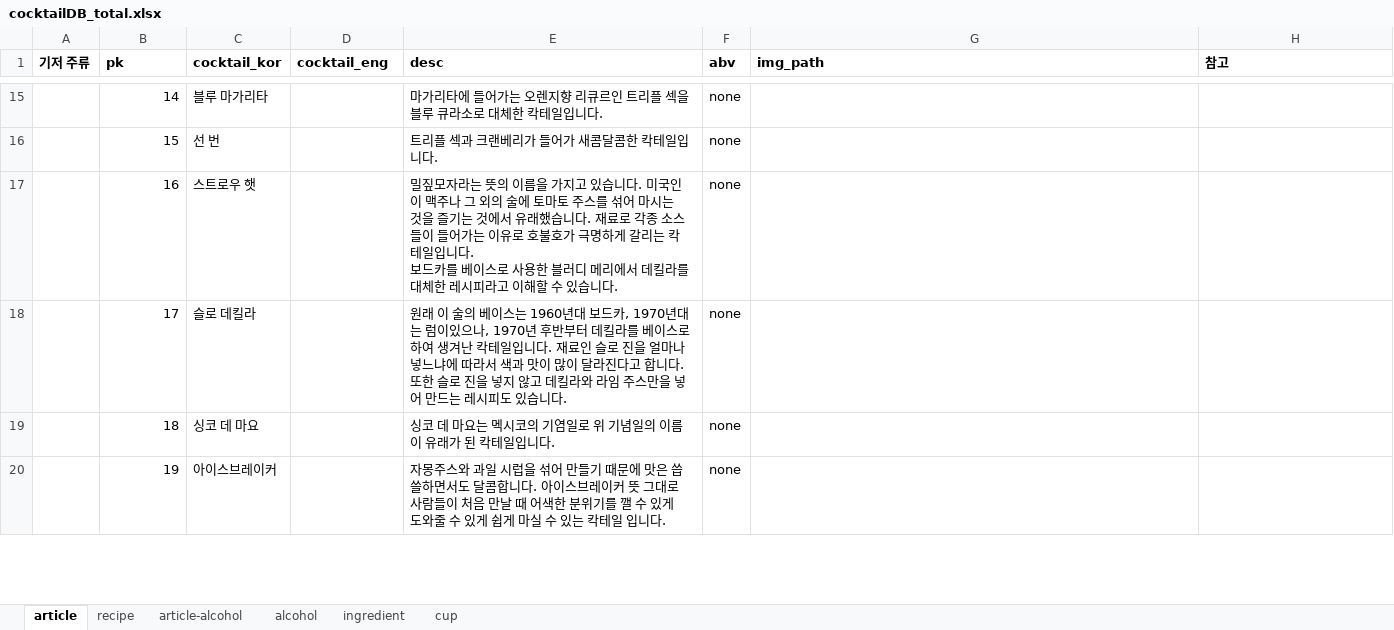
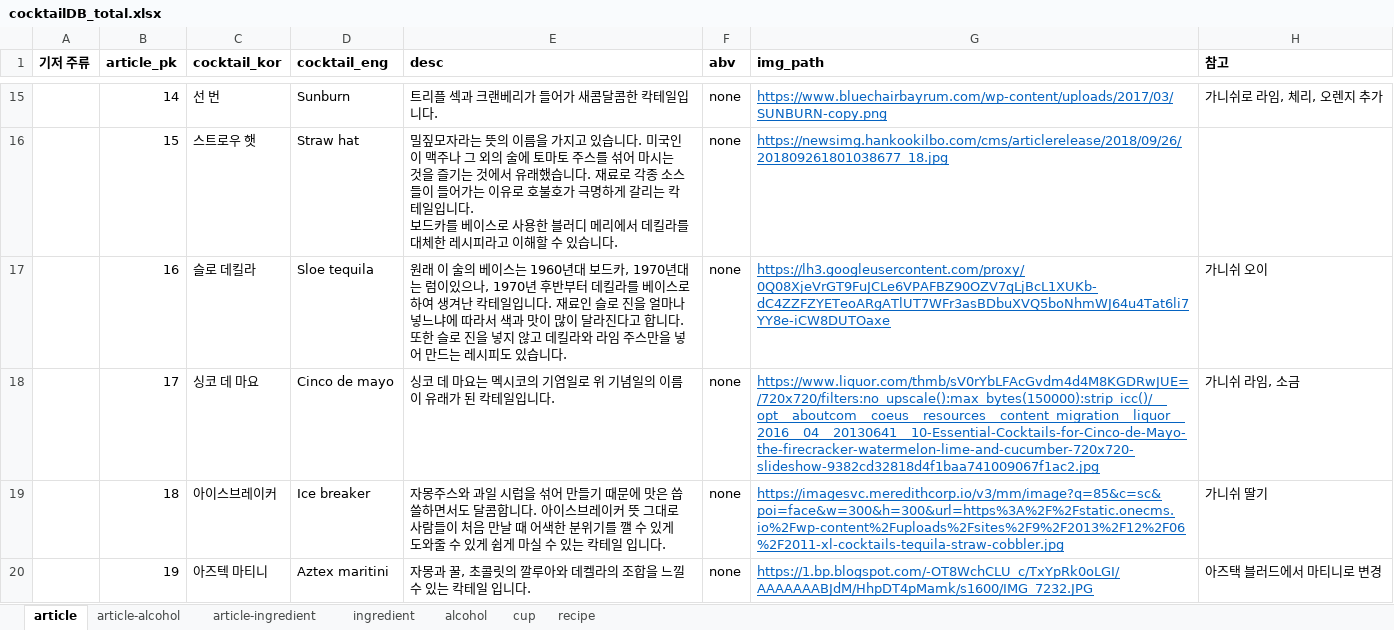
Before and after one commit to melthleeth/bangba, an Excel workbook: DB/cocktailDB/cocktailDB_total.xlsx, sheet article, drawn as a sheet; only a part is shown, gaps mark what is left out; values as stored, in another font and other column widths than the file's, no borders; ↵ is a line break in a cell; the diff covers the shown part only; the diff names each change by its address in the sheet, - before the commit and + after, or states it on an @@ line.

```diff
--- a/DB/cocktailDB/cocktailDB_total.xlsx (sheet article)
+++ b/DB/cocktailDB/cocktailDB_total.xlsx (sheet article)
+sheet tab: article-ingredient
@@ sheet tab order changed: article | article-alcohol | article-ingredient | ingredient | alcohol | cup | recipe @@
-B1: pk
+B1: article_pk
-C15 (cocktail_kor): 블루 마가리타
+C15 (cocktail_kor): 선 번
-D15 (cocktail_eng): (empty)
+D15 (cocktail_eng): Sunburn
-E15 (desc): 마가리타에 들어가는 오렌지향 리큐르인 트리플 섹을 블루 큐라소로 대체한 칵테일입니다.
+E15 (desc): 트리플 섹과 크랜베리가 들어가 새콤달콤한 칵테일입니다.
-G15 (img_path): (empty)
+G15 (img_path): https://www.bluechairbayrum.com/wp-content/uploads/2017/03/SUNBURN-copy.png
-H15 (참고): (empty)
+H15 (참고): 가니쉬로 라임, 체리, 오렌지 추가
-C16 (cocktail_kor): 선 번
+C16 (cocktail_kor): 스트로우 햇
-D16 (cocktail_eng): (empty)
+D16 (cocktail_eng): Straw hat
-E16 (desc): 트리플 섹과 크랜베리가 들어가 새콤달콤한 칵테일입니다.
+E16 (desc): 밀짚모자라는 뜻의 이름을 가지고 있습니다. 미국인이 맥주나 그 외의 술에 토마토 주스를 섞어 마시는 것을 즐기는 것에서 유래했습니다. 재료로 각종 소스들이 들어가는 이유로 호불호가 극명하게 갈리는 칵테일입니다. ↵ 보드카를 베이스로 사용한 블러디 메리에서 데킬라를 대체한 레시피라고 이해할 수 있습니다.
-G16 (img_path): (empty)
+G16 (img_path): https://newsimg.hankookilbo.com/cms/articlerelease/2018/09/26/201809261801038677_18.jpg
-C17 (cocktail_kor): 스트로우 햇
+C17 (cocktail_kor): 슬로 데킬라
-D17 (cocktail_eng): (empty)
+D17 (cocktail_eng): Sloe tequila
-E17 (desc): 밀짚모자라는 뜻의 이름을 가지고 있습니다. 미국인이 맥주나 그 외의 술에 토마토 주스를 섞어 마시는 것을 즐기는 것에서 유래했습니다. 재료로 각종 소스들이 들어가는 이유로 호불호가 극명하게 갈리는 칵테일입니다. ↵ 보드카를 베이스로 사용한 블러디 메리에서 데킬라를 대체한 레시피라고 이해할 수 있습니…
+E17 (desc): 원래 이 술의 베이스는 1960년대 보드카, 1970년대는 럼이있으나, 1970년 후반부터 데킬라를 베이스로 하여 생겨난 칵테일입니다. 재료인 슬로 진을 얼마나 넣느냐에 따라서 색과 맛이 많이 달라진다고 합니다. 또한 슬로 진을 넣지 않고 데킬라와 라임 주스만을 넣어 만드는 레시피도 있습니…
-G17 (img_path): (empty)
+G17 (img_path): https://lh3.googleusercontent.com/proxy/0Q08XjeVrGT9FuJCLe6VPAFBZ90OZV7qLjBcL1XUKb-dC4ZZFZYETeoARgATlUT7WFr3asBDbuXVQ5boNhmWJ64u4Tat6li7YY8e-iCW8DUTOaxe
-H17 (참고): (empty)
+H17 (참고): 가니쉬 오이
-C18 (cocktail_kor): 슬로 데킬라
+C18 (cocktail_kor): 싱코 데 마요
-D18 (cocktail_eng): (empty)
+D18 (cocktail_eng): Cinco de mayo
-E18 (desc): 원래 이 술의 베이스는 1960년대 보드카, 1970년대는 럼이있으나, 1970년 후반부터 데킬라를 베이스로 하여 생겨난 칵테일입니다. 재료인 슬로 진을 얼마나 넣느냐에 따라서 색과 맛이 많이 달라진다고 합니다. 또한 슬로 진을 넣지 않고 데킬라와 라임 주스만을 넣어 만드는 레시피도 있습니다.
+E18 (desc): 싱코 데 마요는 멕시코의 기염일로 위 기념일의 이름이 유래가 된 칵테일입니다.
-G18 (img_path): (empty)
+G18 (img_path): https://www.liquor.com/thmb/sV0rYbLFAcGvdm4d4M8KGDRwJUE=/720x720/filters:no_upscale():max_bytes(150000):strip_icc()/__opt__aboutcom__coeus__resources__content_migration__liquor__2016__04__20130641__10-Essential-Cocktails-for-Cinco-de-Mayo-the-firecracker-watermelon-lime-and-cucumber-720x720-slideshow-9382cd32818d4f1baa741009067f1ac2.jpg
-H18 (참고): (empty)
+H18 (참고): 가니쉬 라임, 소금
-C19 (cocktail_kor): 싱코 데 마요
+C19 (cocktail_kor): 아이스브레이커
-D19 (cocktail_eng): (empty)
+D19 (cocktail_eng): Ice breaker
-E19 (desc): 싱코 데 마요는 멕시코의 기염일로 위 기념일의 이름이 유래가 된 칵테일입니다.
+E19 (desc): 자몽주스와 과일 시럽을 섞어 만들기 때문에 맛은 씁쓸하면서도 달콤합니다. 아이스브레이커 뜻 그대로 사람들이 처음 만날 때 어색한 분위기를 깰 수 있게 도와줄 수 있게 쉽게 마실 수 있는 칵테일 입니다.
-G19 (img_path): (empty)
+G19 (img_path): https://imagesvc.meredithcorp.io/v3/mm/image?q=85&c=sc&poi=face&w=300&h=300&url=https%3A%2F%2Fstatic.onecms.io%2Fwp-content%2Fuploads%2Fsites%2F9%2F2013%2F12%2F06%2F2011-xl-cocktails-tequila-straw-cobbler.jpg
-H19 (참고): (empty)
+H19 (참고): 가니쉬 딸기
-C20 (cocktail_kor): 아이스브레이커
+C20 (cocktail_kor): 아즈텍 마티니
-D20 (cocktail_eng): (empty)
+D20 (cocktail_eng): Aztex maritini
-E20 (desc): 자몽주스와 과일 시럽을 섞어 만들기 때문에 맛은 씁쓸하면서도 달콤합니다. 아이스브레이커 뜻 그대로 사람들이 처음 만날 때 어색한 분위기를 깰 수 있게 도와줄 수 있게 쉽게 마실 수 있…
+E20 (desc): 자몽과 꿀, 초콜릿의 깔루아와 데켈라의 조합을 느낄 수 있…
-G20 (img_path): (empty)
+G20 (img_path): https://1.bp.blogspot.com/-OT8WchCLU_c/TxYpRk0oLGI/AAAAAAABJdM/HhpDT4pMamk/s1600/IMG_7232.JPG
-H20 (참고): (empty)
+H20 (참고): 아즈택 블러드에서 마티니로 변경
```
Also changed, not shown: 482 edited cells and cell formats elsewhere in this sheet, sheet recipe, sheet alcohol, sheet article-alcohol, sheet ingredient, DB/cocktailDB/cocktailDB_byNamu_Tequila, Rum, Brandy, NonAlcohol.xlsx.
